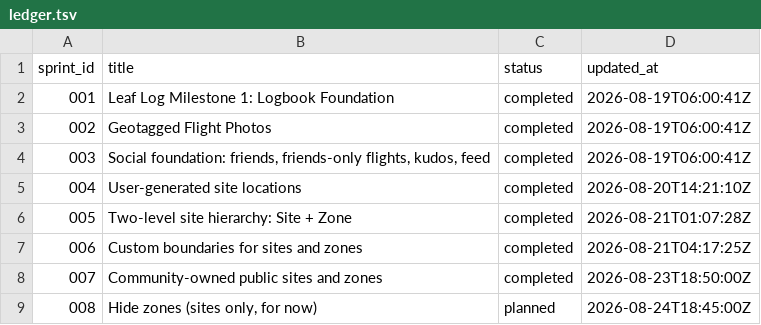
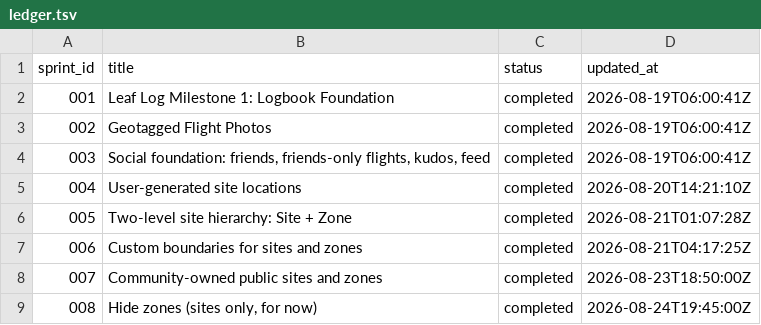
Before and after one commit to adam26-ai/leaf-log, a TSV file: docs/sprints/ledger.tsv, drawn as a sheet.

```diff
--- a/docs/sprints/ledger.tsv
+++ b/docs/sprints/ledger.tsv
@@ -8,2 +8,2 @@ sprint_id	title	status	updated_at
 007	Community-owned public sites and zones	completed	2026-08-23T18:50:00Z
-008	Hide zones (sites only, for now)	planned	2026-08-24T18:45:00Z
+008	Hide zones (sites only, for now)	completed	2026-08-24T19:45:00Z
```
Also changed, not shown: 9 other files.
